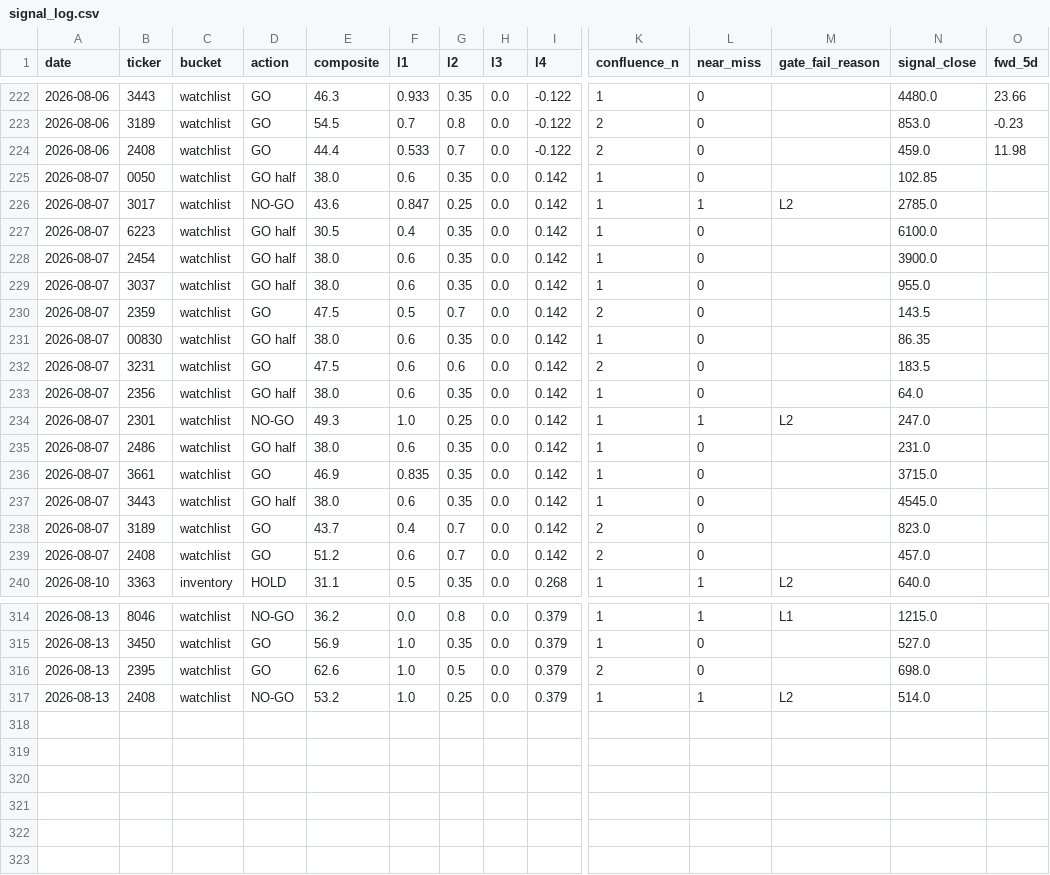
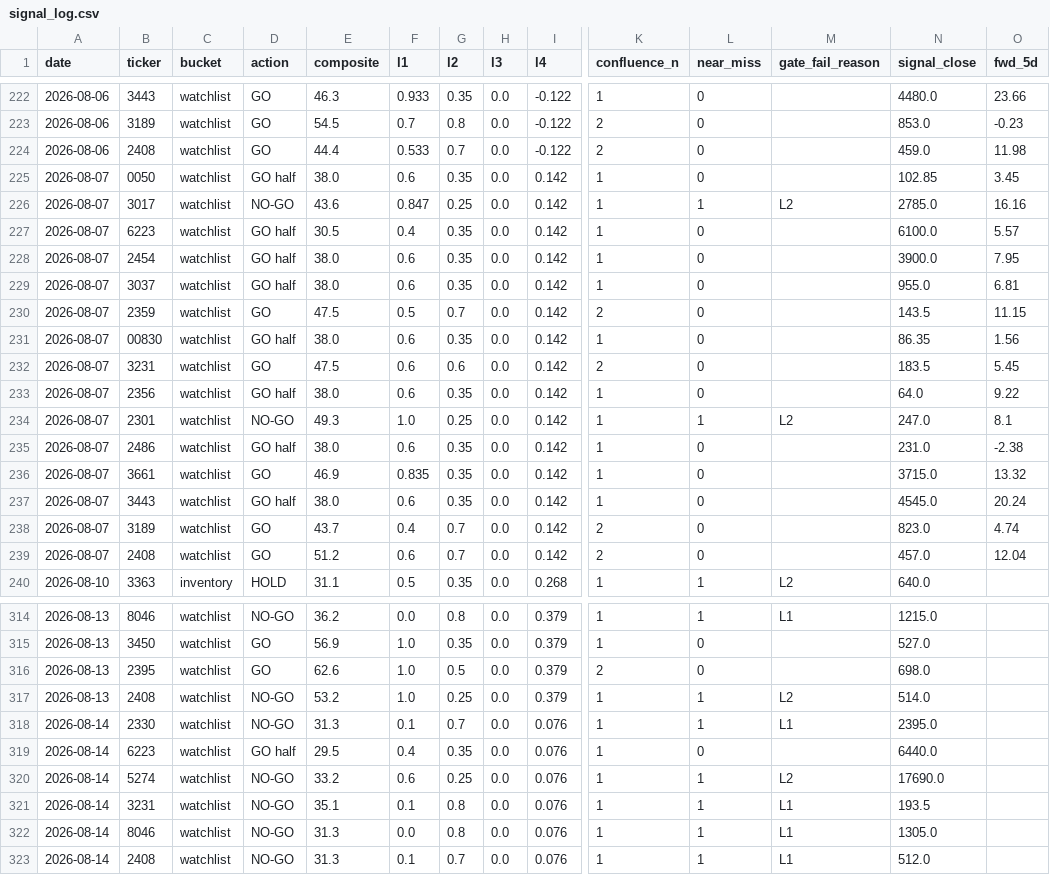
Before and after one commit to freshshine1/twse-dashboard, a CSV file: processed/signal_log.csv, drawn as a sheet; only a part is shown, gaps mark what is left out; rows hold the shown columns only; the diff covers the shown part only; the diff names each change by its address in the sheet, - before the commit and + after, or states it on an @@ line.

```diff
--- a/processed/signal_log.csv
+++ b/processed/signal_log.csv
-O225 (fwd_5d): (empty)
+O225 (fwd_5d): 3.45
-O226 (fwd_5d): (empty)
+O226 (fwd_5d): 16.16
-O227 (fwd_5d): (empty)
+O227 (fwd_5d): 5.57
-O228 (fwd_5d): (empty)
+O228 (fwd_5d): 7.95
-O229 (fwd_5d): (empty)
+O229 (fwd_5d): 6.81
-O230 (fwd_5d): (empty)
+O230 (fwd_5d): 11.15
-O231 (fwd_5d): (empty)
+O231 (fwd_5d): 1.56
-O232 (fwd_5d): (empty)
+O232 (fwd_5d): 5.45
-O233 (fwd_5d): (empty)
+O233 (fwd_5d): 9.22
-O234 (fwd_5d): (empty)
+O234 (fwd_5d): 8.1
-O235 (fwd_5d): (empty)
+O235 (fwd_5d): -2.38
-O236 (fwd_5d): (empty)
+O236 (fwd_5d): 13.32
-O237 (fwd_5d): (empty)
+O237 (fwd_5d): 20.24
-O238 (fwd_5d): (empty)
+O238 (fwd_5d): 4.74
-O239 (fwd_5d): (empty)
+O239 (fwd_5d): 12.04
+row 318: 2026-08-14 | 2330 | watchlist | NO-GO | 31.3 | 0.1 | 0.7 | 0.0 | 0.076 | 1 | 1 | L1 | 2395.0
+row 319: 2026-08-14 | 6223 | watchlist | GO half | 29.5 | 0.4 | 0.35 | 0.0 | 0.076 | 1 | 0 |  | 6440.0
+row 320: 2026-08-14 | 5274 | watchlist | NO-GO | 33.2 | 0.6 | 0.25 | 0.0 | 0.076 | 1 | 1 | L2 | 17690.0
+row 321: 2026-08-14 | 3231 | watchlist | NO-GO | 35.1 | 0.1 | 0.8 | 0.0 | 0.076 | 1 | 1 | L1 | 193.5
+row 322: 2026-08-14 | 8046 | watchlist | NO-GO | 31.3 | 0.0 | 0.8 | 0.0 | 0.076 | 1 | 1 | L1 | 1305.0
+row 323: 2026-08-14 | 2408 | watchlist | NO-GO | 31.3 | 0.1 | 0.7 | 0.0 | 0.076 | 1 | 1 | L1 | 512.0
```
Also changed, not shown: 7 edited cells elsewhere in this file, processed/run_log.csv, processed/verdict_log.csv, 6 other files.
